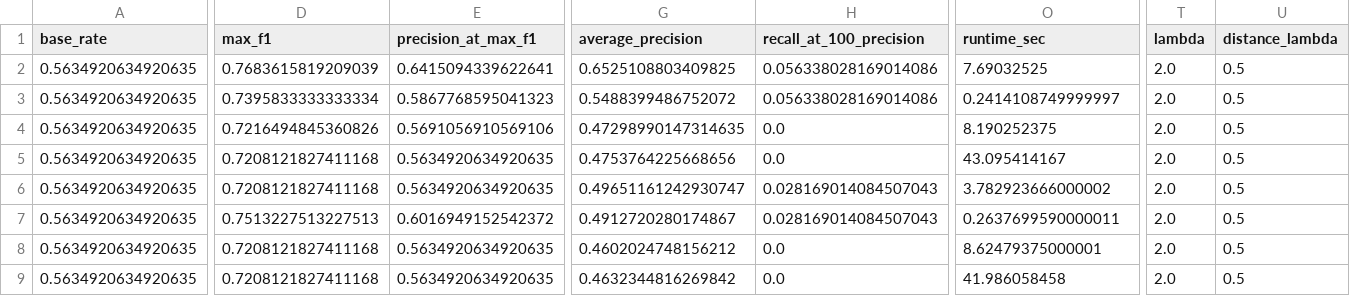
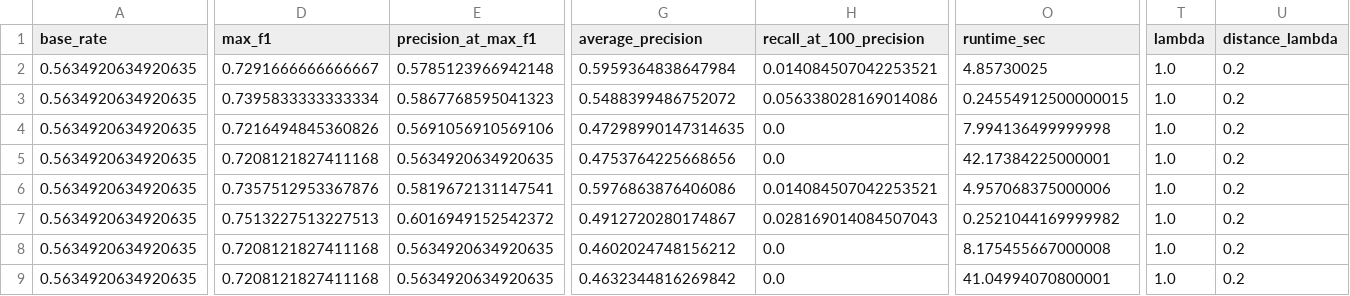
Before and after one commit to ughrima/lpgw-icra, a CSV file: results/drift_experiment_uzhfpv.csv, drawn as a sheet; only a part is shown, gaps mark what is left out; the diff covers the shown part only; the diff names each change by its address in the sheet, - before the commit and + after, or states it on an @@ line.

```diff
--- a/results/drift_experiment_uzhfpv.csv
+++ b/results/drift_experiment_uzhfpv.csv
-D2 (max_f1): 0.7683615819209039
+D2 (max_f1): 0.7291666666666667
-E2 (precision_at_max_f1): 0.6415094339622641
+E2 (precision_at_max_f1): 0.5785123966942148
-G2 (average_precision): 0.6525108803409825
+G2 (average_precision): 0.5959364838647984
-H2 (recall_at_100_precision): 0.056338028169014086
+H2 (recall_at_100_precision): 0.014084507042253521
-O2 (runtime_sec): 7.69032525
+O2 (runtime_sec): 4.85730025
-T2:T9 (lambda): 2.0
+T2:T9 (lambda): 1.0
-U2:U9 (distance_lambda): 0.5
+U2:U9 (distance_lambda): 0.2
-O3 (runtime_sec): 0.2414108749999997
+O3 (runtime_sec): 0.24554912500000015
-O4 (runtime_sec): 8.190252375
+O4 (runtime_sec): 7.994136499999998
-O5 (runtime_sec): 43.095414167
+O5 (runtime_sec): 42.17384225000001
-D6 (max_f1): 0.7208121827411168
+D6 (max_f1): 0.7357512953367876
-E6 (precision_at_max_f1): 0.5634920634920635
+E6 (precision_at_max_f1): 0.5819672131147541
-G6 (average_precision): 0.49651161242930747
+G6 (average_precision): 0.5976863876406086
-H6 (recall_at_100_precision): 0.028169014084507043
+H6 (recall_at_100_precision): 0.014084507042253521
-O6 (runtime_sec): 3.782923666000002
+O6 (runtime_sec): 4.957068375000006
-O7 (runtime_sec): 0.2637699590000011
+O7 (runtime_sec): 0.2521044169999982
-O8 (runtime_sec): 8.62479375000001
+O8 (runtime_sec): 8.175455667000008
-O9 (runtime_sec): 41.986058458
+O9 (runtime_sec): 41.04994070800001
```
Also changed, not shown: 65 edited cells elsewhere in this file, results/bootstrap_ci_uzhfpv.csv, results/overlap_experiment_uzhfpv.csv, 10 other files.
